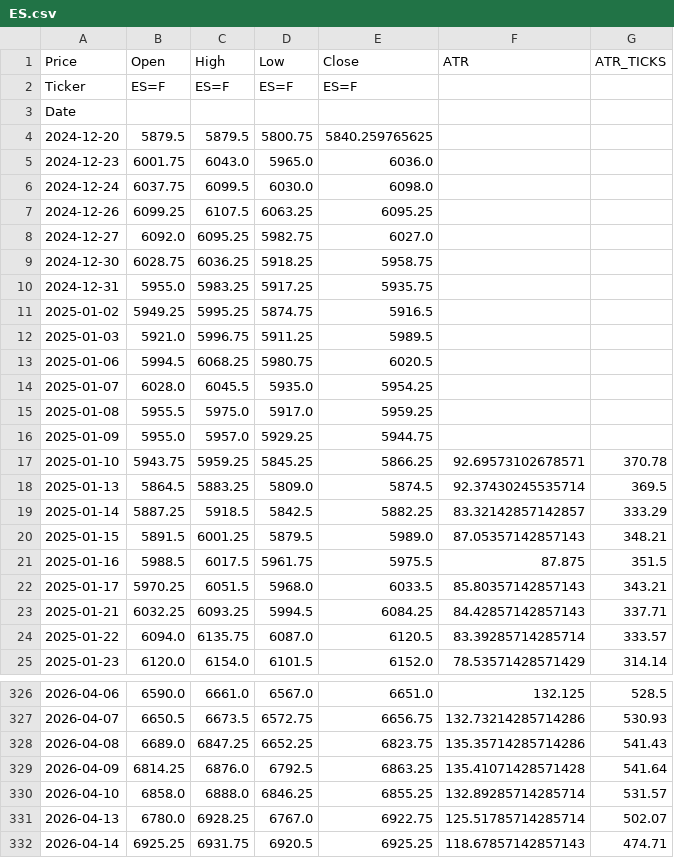
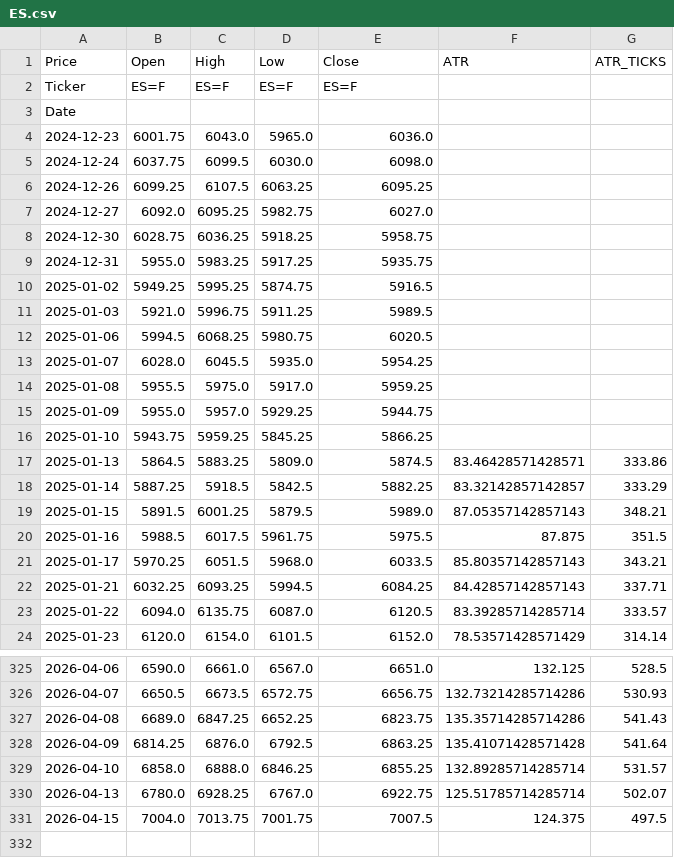
Before and after one commit to tusiklavan13/QuickLot, a CSV file: history/ES.csv, drawn as a sheet; only a part is shown, gaps mark what is left out.

Commit message:
chore(history): update CSV + market-history.json

```diff
--- a/history/ES.csv
+++ b/history/ES.csv
@@ -3,3 +3,2 @@ Ticker,ES=F,ES=F,ES=F,ES=F,,
 Date,,,,,,
-2024-12-20,5879.5,5879.5,5800.75,5840.259765625,,
 2024-12-23,6001.75,6043.0,5965.0,6036.0,,
@@ -16,4 +15,4 @@ Date,,,,,,
 2025-01-09,5955.0,5957.0,5929.25,5944.75,,
-2025-01-10,5943.75,5959.25,5845.25,5866.25,92.69573102678571,370.78
-2025-01-13,5864.5,5883.25,5809.0,5874.5,92.37430245535714,369.5
+2025-01-10,5943.75,5959.25,5845.25,5866.25,,
+2025-01-13,5864.5,5883.25,5809.0,5874.5,83.46428571428571,333.86
 2025-01-14,5887.25,5918.5,5842.5,5882.25,83.32142857142857,333.29
@@ -331,2 +330,2 @@ Date,,,,,,
 2026-04-13,6780.0,6928.25,6767.0,6922.75,125.51785714285714,502.07
-2026-04-14,6925.25,6931.75,6920.5,6925.25,118.67857142857143,474.71
+2026-04-15,7004.0,7013.75,7001.75,7007.5,124.375,497.5
```
Also changed, not shown: history/GC.csv, history/MES.csv, 16 other files.
